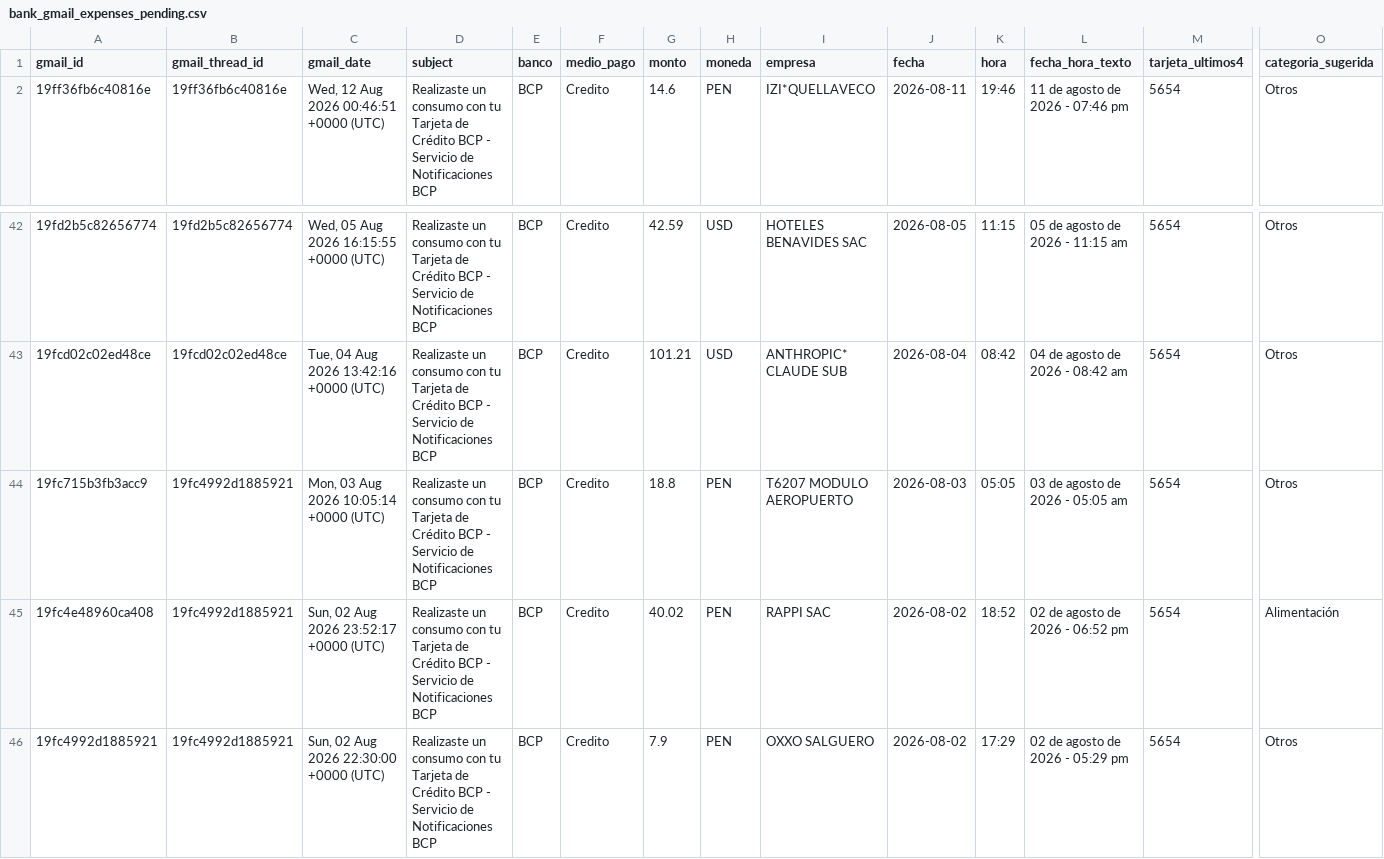
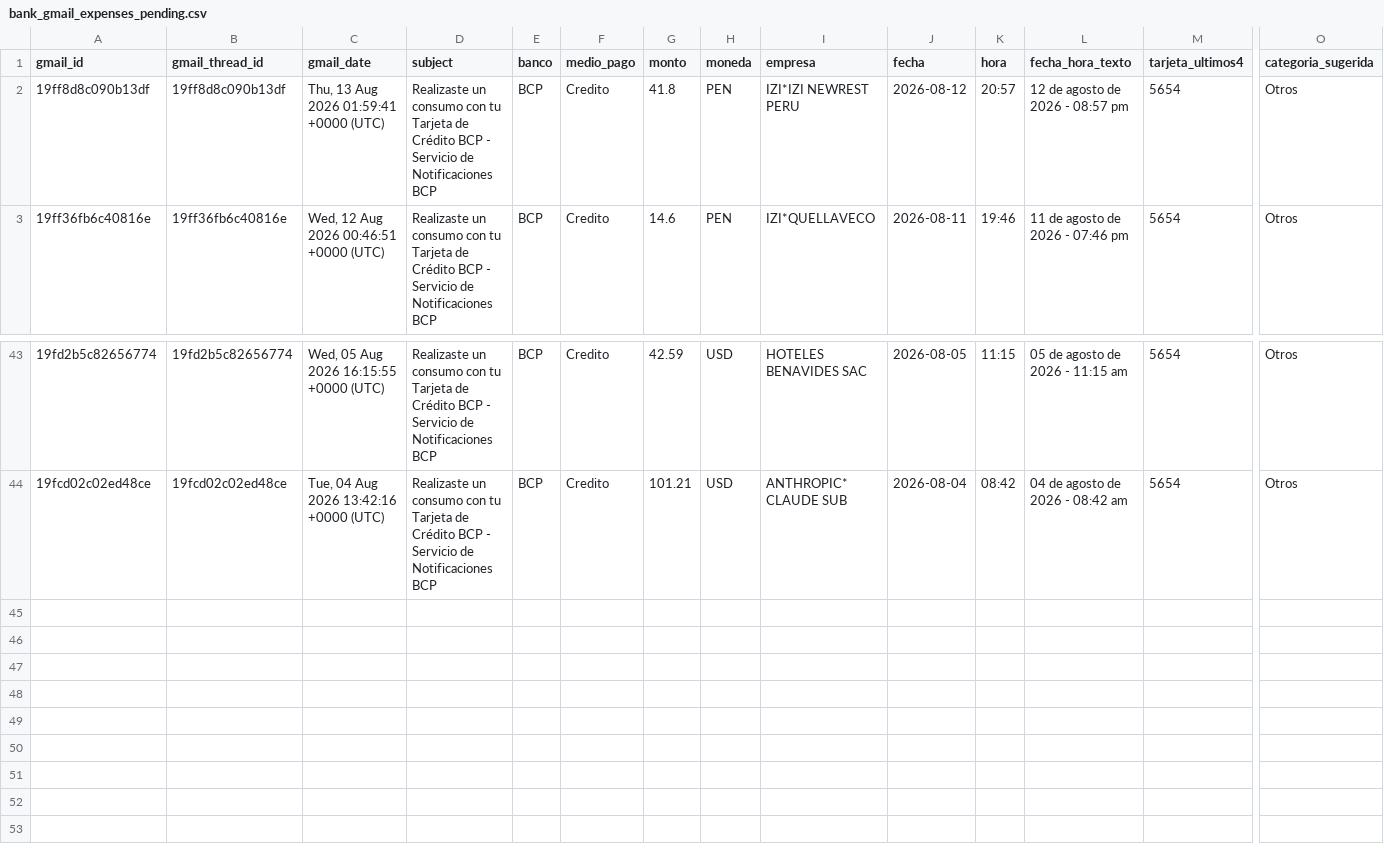
Before and after one commit to eduardova2892/FinanzasApp-2026, a CSV file: data/bank_gmail_expenses_pending.csv, drawn as a sheet; only a part is shown, gaps mark what is left out; removed rows and columns are numbered as before the commit, all else as after; rows hold the shown columns only; the diff names each change by its address in the sheet, - before the commit and + after, or states it on an @@ line.

Commit message:
data: actualizar bandeja Gmail bancaria automática

```diff
--- a/data/bank_gmail_expenses_pending.csv
+++ b/data/bank_gmail_expenses_pending.csv
+row 2: 19ff8d8c090b13df | 19ff8d8c090b13df | Thu, 13 Aug 2026 01:59:41 +0000 (UTC) | Realizaste un consumo con tu Tarjeta de Crédito BCP - Servicio de Notificaciones BCP | BCP | Credito | 41.8 | PEN | IZI*IZI NEWREST PERU | 2026-08-12 | 20:57 | 12 de agosto de 2026 - 08:57 pm | 5654 | Otros
-row 44: 19fc715b3fb3acc9 | 19fc4992d1885921 | Mon, 03 Aug 2026 10:05:14 +0000 (UTC) | Realizaste un consumo con tu Tarjeta de Crédito BCP - Servicio de Notificaciones BCP | BCP | Credito | 18.8 | PEN | T6207 MODULO AEROPUERTO | 2026-08-03 | 05:05 | 03 de agosto de 2026 - 05:05 am | 5654 | Otros
-row 45: 19fc4e48960ca408 | 19fc4992d1885921 | Sun, 02 Aug 2026 23:52:17 +0000 (UTC) | Realizaste un consumo con tu Tarjeta de Crédito BCP - Servicio de Notificaciones BCP | BCP | Credito | 40.02 | PEN | RAPPI SAC | 2026-08-02 | 18:52 | 02 de agosto de 2026 - 06:52 pm | 5654 | Alimentación
-row 46: 19fc4992d1885921 | 19fc4992d1885921 | Sun, 02 Aug 2026 22:30:00 +0000 (UTC) | Realizaste un consumo con tu Tarjeta de Crédito BCP - Servicio de Notificaciones BCP | BCP | Credito | 7.9 | PEN | OXXO SALGUERO | 2026-08-02 | 17:29 | 02 de agosto de 2026 - 05:29 pm | 5654 | Otros
```
